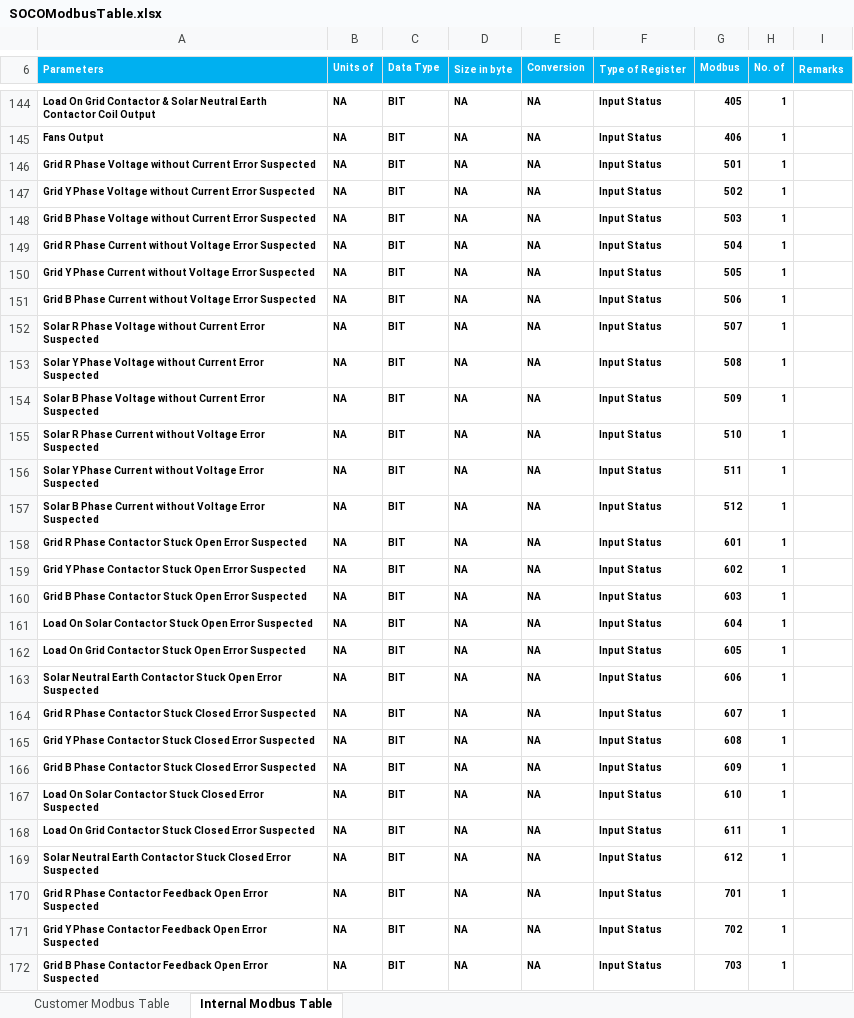
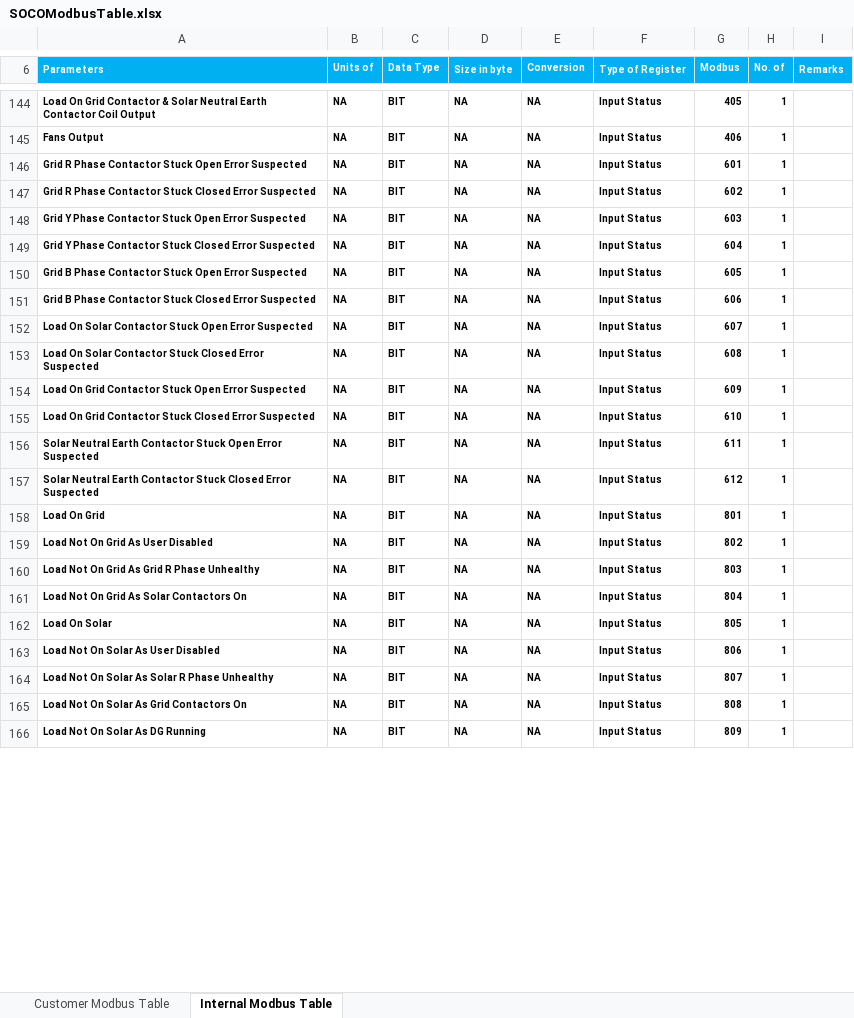
Before and after one commit to sakjain92/SOCO, an Excel workbook: Document/SOCOModbusTable.xlsx, sheet Internal Modbus Table, drawn as a sheet; only a part is shown, gaps mark what is left out; the shorter side is filled out with more unchanged rows; values as stored, in another font and other column widths than the file's, no borders; removed rows and columns are numbered as before the commit, all else as after; the diff covers the shown part only; the diff names each change by its address in the sheet, - before the commit and + after, or states it on an @@ line.

Commit message:
SOCO: Bugfix: Fix address of contactors alarms as per modbus table
Alarams addresses didn't match the document we had sent to the customer.

```diff
--- a/Document/SOCOModbusTable.xlsx (sheet Internal Modbus Table)
+++ b/Document/SOCOModbusTable.xlsx (sheet Internal Modbus Table)
-row 146: Grid R Phase Voltage without Current Error Suspected | NA | BIT | NA | NA | Input Status | 501 | 1
-row 147: Grid Y Phase Voltage without Current Error Suspected | NA | BIT | NA | NA | Input Status | 502 | 1
-row 148: Grid B Phase Voltage without Current Error Suspected | NA | BIT | NA | NA | Input Status | 503 | 1
-row 149: Grid R Phase Current without Voltage Error Suspected | NA | BIT | NA | NA | Input Status | 504 | 1
-row 150: Grid Y Phase Current without Voltage Error Suspected | NA | BIT | NA | NA | Input Status | 505 | 1
-row 151: Grid B Phase Current without Voltage Error Suspected | NA | BIT | NA | NA | Input Status | 506 | 1
-row 152: Solar R Phase Voltage without Current Error Suspected | NA | BIT | NA | NA | Input Status | 507 | 1
-row 153: Solar Y Phase Voltage without Current Error Suspected | NA | BIT | NA | NA | Input Status | 508 | 1
-row 154: Solar B Phase Voltage without Current Error Suspected | NA | BIT | NA | NA | Input Status | 509 | 1
-row 155: Solar R Phase Current without Voltage Error Suspected | NA | BIT | NA | NA | Input Status | 510 | 1
-row 156: Solar Y Phase Current without Voltage Error Suspected | NA | BIT | NA | NA | Input Status | 511 | 1
-row 157: Solar B Phase Current without Voltage Error Suspected | NA | BIT | NA | NA | Input Status | 512 | 1
-A147 (Parameters): Grid Y Phase Contactor Stuck Open Error Suspected
+A147 (Parameters): Grid R Phase Contactor Stuck Closed Error Suspected
-A148 (Parameters): Grid B Phase Contactor…
+A148 (Parameters): Grid Y Phase Contactor…
-A149 (Parameters): Load On Solar Contactor Stuck Open Error Suspected
+A149 (Parameters): Grid Y Phase Contactor Stuck Closed Error Suspected
-A150 (Parameters): Load On Grid Contactor Stuck…
+A150 (Parameters): Grid B Phase Contactor Stuck…
-A151 (Parameters): Solar Neutral Earth Contactor Stuck Open Error Suspected
+A151 (Parameters): Grid B Phase Contactor Stuck Closed Error Suspected
-A152 (Parameters): Grid R Phase Contactor Stuck Closed Error Suspected
+A152 (Parameters): Load On Solar Contactor Stuck Open Error Suspected
-A153 (Parameters): Grid Y Phase Contactor Stuck…
+A153 (Parameters): Load On Solar Contactor Stuck…
-A154 (Parameters): Grid B Phase Contactor Stuck Closed Error Suspected
+A154 (Parameters): Load On Grid Contactor Stuck Open Error Suspected
-A155 (Parameters): Load On Solar Contactor Stuck…
+A155 (Parameters): Load On Grid Contactor Stuck…
-A156 (Parameters): Load On Grid Contactor Stuck Closed Error Suspected
+A156 (Parameters): Solar Neutral Earth Contactor Stuck Open Error Suspected
-row 170: Grid R Phase Contactor Feedback Open Error Suspected | NA | BIT | NA | NA | Input Status | 701 | 1
-row 171: Grid Y Phase Contactor Feedback Open Error Suspected | NA | BIT | NA | NA | Input Status | 702 | 1
-row 172: Grid B Phase Contactor Feedback Open Error Suspected | NA | BIT | NA | NA | Input Status | 703 | 1
```
Also changed, not shown: 9 removed rows elsewhere in this sheet, 1 other file.
